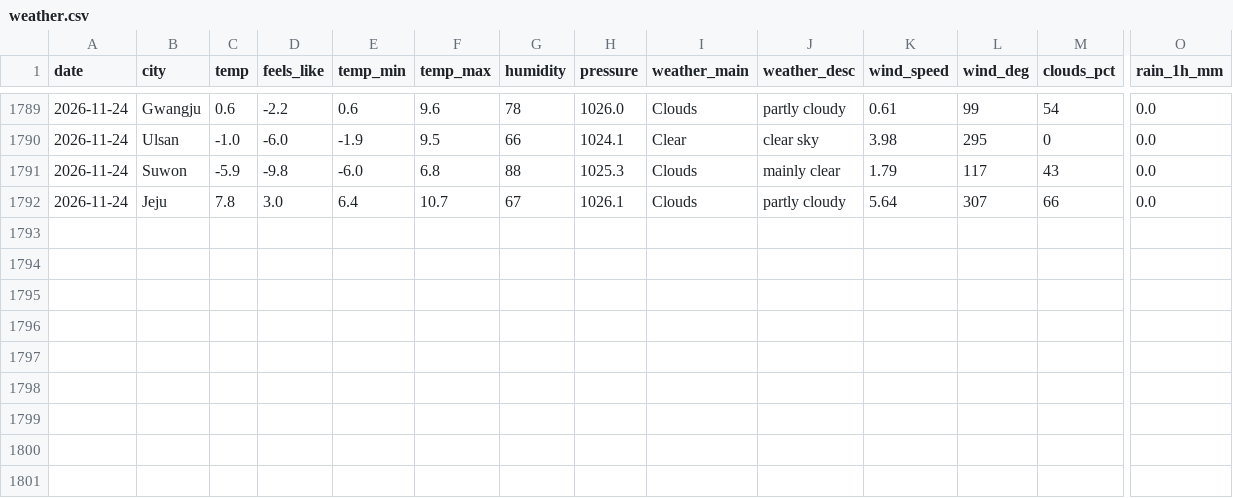
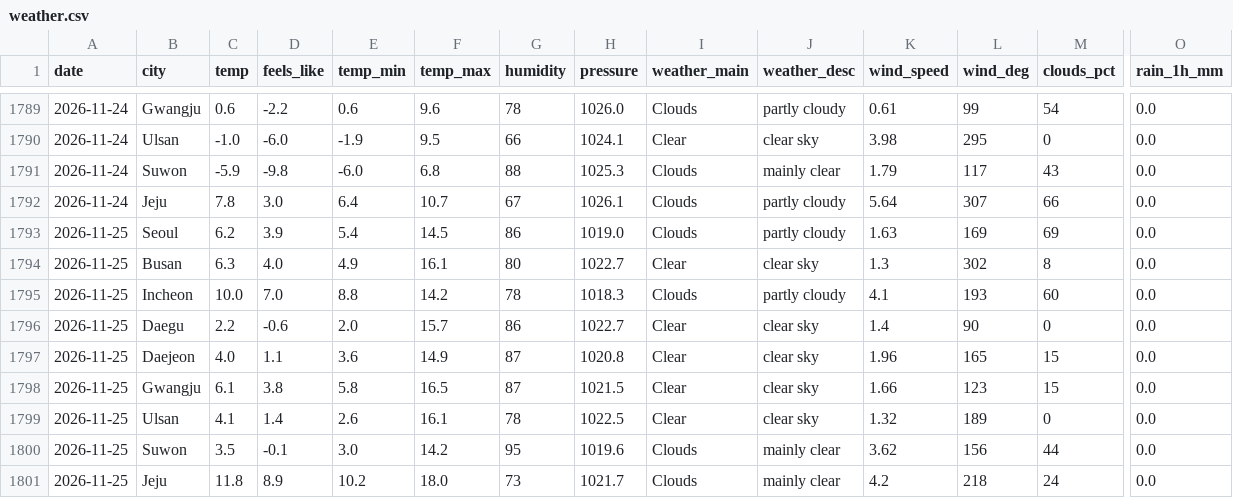
Before and after one commit to icedo724/data_collection, a CSV file: data/environment/weather.csv, drawn as a sheet; only a part is shown, gaps mark what is left out; rows hold the shown columns only; the diff names each change by its address in the sheet, - before the commit and + after, or states it on an @@ line.

```diff
--- a/data/environment/weather.csv
+++ b/data/environment/weather.csv
+row 1793: 2026-11-25 | Seoul | 6.2 | 3.9 | 5.4 | 14.5 | 86 | 1019.0 | Clouds | partly cloudy | 1.63 | 169 | 69 | 0.0
+row 1794: 2026-11-25 | Busan | 6.3 | 4.0 | 4.9 | 16.1 | 80 | 1022.7 | Clear | clear sky | 1.3 | 302 | 8 | 0.0
+row 1795: 2026-11-25 | Incheon | 10.0 | 7.0 | 8.8 | 14.2 | 78 | 1018.3 | Clouds | partly cloudy | 4.1 | 193 | 60 | 0.0
+row 1796: 2026-11-25 | Daegu | 2.2 | -0.6 | 2.0 | 15.7 | 86 | 1022.7 | Clear | clear sky | 1.4 | 90 | 0 | 0.0
+row 1797: 2026-11-25 | Daejeon | 4.0 | 1.1 | 3.6 | 14.9 | 87 | 1020.8 | Clear | clear sky | 1.96 | 165 | 15 | 0.0
+row 1798: 2026-11-25 | Gwangju | 6.1 | 3.8 | 5.8 | 16.5 | 87 | 1021.5 | Clear | clear sky | 1.66 | 123 | 15 | 0.0
+row 1799: 2026-11-25 | Ulsan | 4.1 | 1.4 | 2.6 | 16.1 | 78 | 1022.5 | Clear | clear sky | 1.32 | 189 | 0 | 0.0
+row 1800: 2026-11-25 | Suwon | 3.5 | -0.1 | 3.0 | 14.2 | 95 | 1019.6 | Clouds | mainly clear | 3.62 | 156 | 44 | 0.0
+row 1801: 2026-11-25 | Jeju | 11.8 | 8.9 | 10.2 | 18.0 | 73 | 1021.7 | Clouds | mainly clear | 4.2 | 218 | 24 | 0.0
```
Also changed, not shown: data/environment/air_quality.csv, data/environment/earthquakes.csv, 9 other files.
